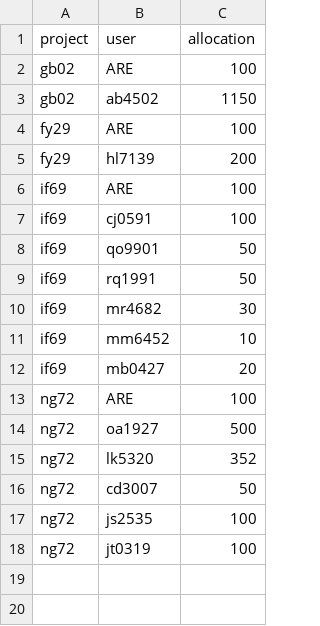
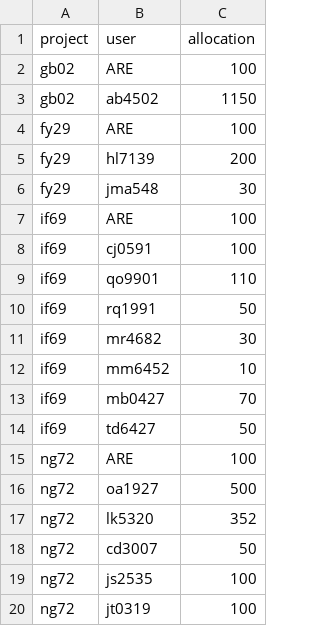
Before and after one commit to 21centuryweather/nci_resource_tools, a CSV file: docs/su_request_Q22026.csv, drawn as a sheet.

Commit message:
Update su_request_Q22026.csv

```diff
--- a/docs/su_request_Q22026.csv
+++ b/docs/su_request_Q22026.csv
@@ -5,5 +5,6 @@ fy29, ARE, 100
 fy29, hl7139, 200
+fy29, jma548, 30
 if69, ARE, 100
 if69, cj0591, 100
-if69, qo9901, 50
+if69, qo9901, 110
 if69, rq1991, 50
@@ -11,3 +12,4 @@ if69, mr4682, 30
 if69, mm6452, 10
-if69, mb0427, 20
+if69, mb0427, 70
+if69, td6427, 50
 ng72, ARE, 100
```
